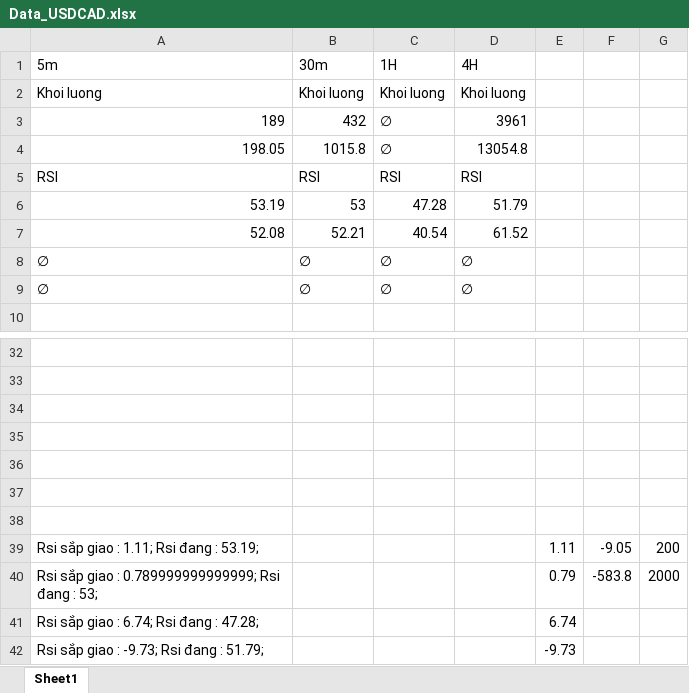
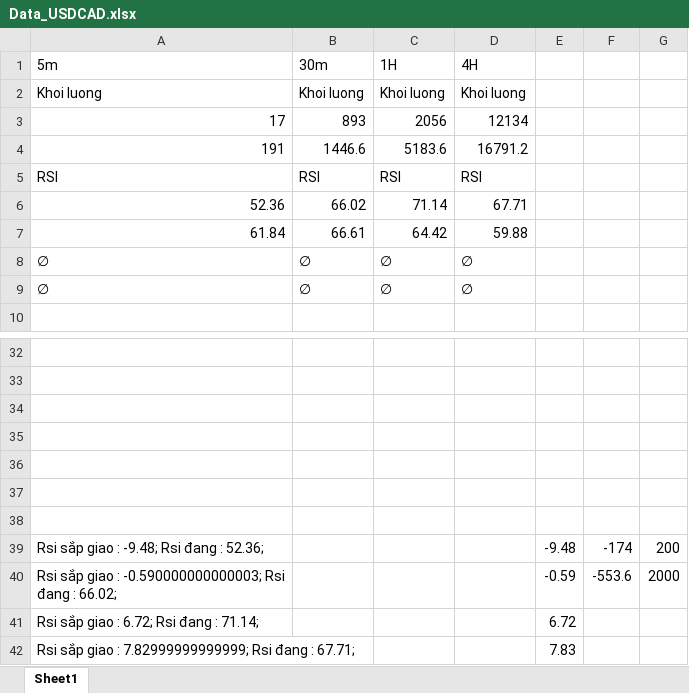
Before and after one commit to Phivo97/Automatic, an Excel workbook: USDCAD/Data_USDCAD.xlsx, sheet Sheet1, drawn as a sheet; only a part is shown, gaps mark what is left out; values as stored, in another font and other column widths than the file's, no borders; removed rows and columns are numbered as before the commit, all else as after; the diff names each change by its address in the sheet, - before the commit and + after, or states it on an @@ line.

```diff
--- a/USDCAD/Data_USDCAD.xlsx (sheet Sheet1)
+++ b/USDCAD/Data_USDCAD.xlsx (sheet Sheet1)
-row 3: 189 | 432 | ∅ | 3961
-row 4: 198.05 | 1015.8 | ∅ | 13054.8
+row 3: 17 | 893 | 2056 | 12134
+row 4: 191 | 1446.6 | 5183.6 | 16791.2
-row 6: 53.19 | 53 | 47.28 | 51.79
-row 7: 52.08 | 52.21 | 40.54 | 61.52
+row 6: 52.36 | 66.02 | 71.14 | 67.71
+row 7: 61.84 | 66.61 | 64.42 | 59.88
-row 39: Rsi sắp giao : 1.11; Rsi đang : 53.19; |  |  |  | 1.11 | -9.05 | 200
-row 40: Rsi sắp giao : 0.789999999999999; Rsi đang : 53; |  |  |  | 0.79 | -583.8 | 2000
-row 41: Rsi sắp giao : 6.74; Rsi đang : 47.28; |  |  |  | 6.74
-row 42: Rsi sắp giao : -9.73; Rsi đang : 51.79; |  |  |  | -9.73
+row 39: Rsi sắp giao : -9.48; Rsi đang : 52.36; |  |  |  | -9.48 | -174 | 200
+row 40: Rsi sắp giao : -0.590000000000003; Rsi đang : 66.02; |  |  |  | -0.59 | -553.6 | 2000
+row 41: Rsi sắp giao : 6.72; Rsi đang : 71.14; |  |  |  | 6.72
+row 42: Rsi sắp giao : 7.82999999999999; Rsi đang : 67.71; |  |  |  | 7.83
```
Also changed, not shown: USDCHF/Data_USDCHF.xlsx, USDJPY/Data_USDJPY.xlsx, 9 other files.
